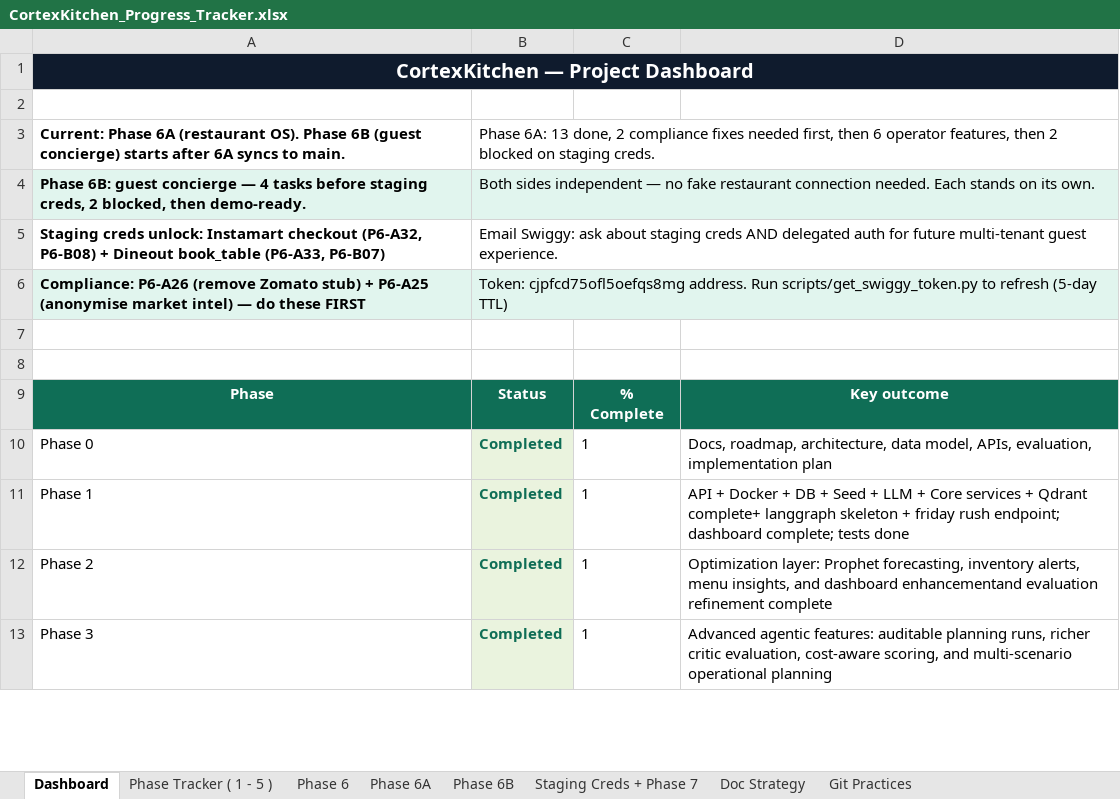
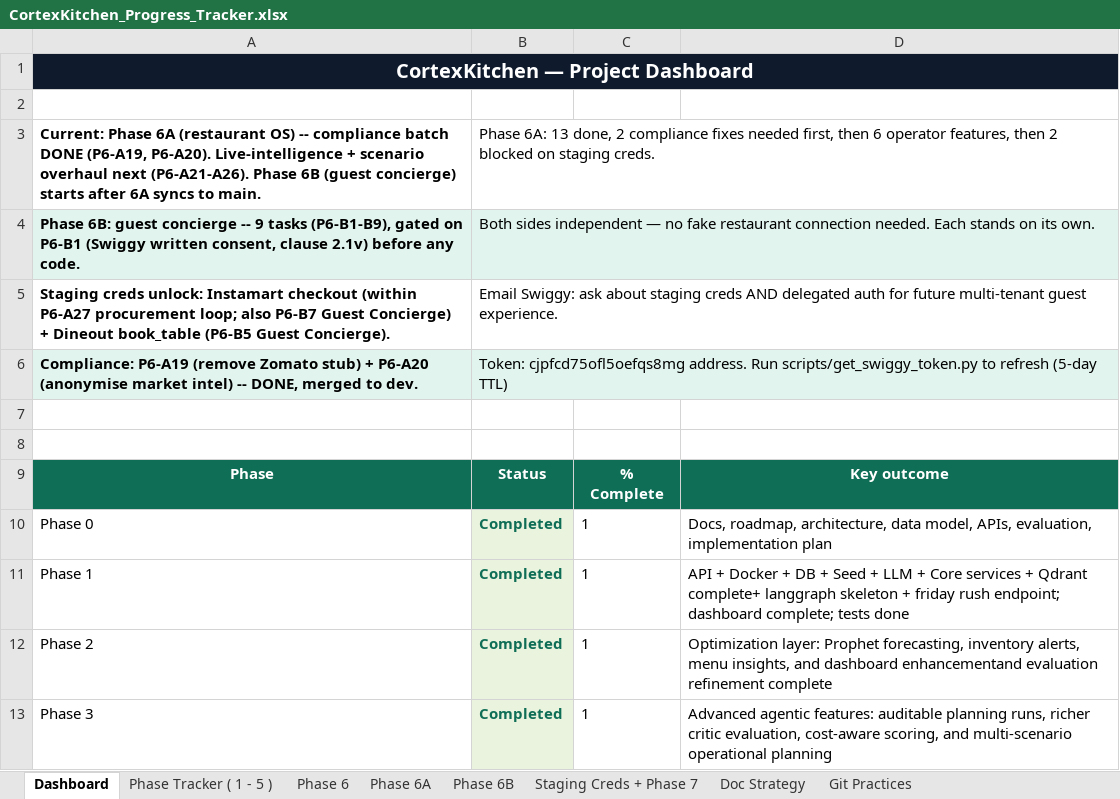
Before and after one commit to anoushka45/cortexkitchen, an Excel workbook: CortexKitchen_Progress_Tracker.xlsx, sheet Dashboard, drawn as a sheet; only a part is shown; values as stored, in another font and other column widths than the file's, no borders; the diff names each change by its address in the sheet, - before the commit and + after, or states it on an @@ line.

Commit message:
chore: expand Phase 6A with live-intelligence + scenario-overhaul tasks
Replaces the narrow P6-A21 (weather + holiday signals only) with six tasks
(P6-A21-A26) on one combined branch feature/live-intelligence-signals:
weather/holidays, industry trends (RSS-only, no paid API), regulatory
alerts (FSSAI public notices), unifying all four into the existing
market_intel_node instead of a new graph node, a scenario-selection
overhaul (natural language + dynamic profiles alongside the 4 hardcoded
presets), and a conditional validation checkpoint on action-item
specificity. Renumbers P6-A22-A29 to P6-A27-A34 to keep IDs sequential;
fixes the procurement loop's dependency (now P6-A24, not P6-A21, since it
needs signals actually wired in) and every stale cross-reference to the old
numbering across the Dashboard, Phase 6B, and Staging Creds sheets.

```diff
--- a/CortexKitchen_Progress_Tracker.xlsx (sheet Dashboard)
+++ b/CortexKitchen_Progress_Tracker.xlsx (sheet Dashboard)
-A3: …6A (restaurant OS). Phase 6B…
+A3: …6A (restaurant OS) -- compliance batch DONE (P6-A19, P6-A20). Live-intelligence + scenario overhaul next (P6-A21-A26). Phase 6B…
-A4: …guest concierge — 4 tasks before staging creds, 2 blocked, then demo-ready.
+A4: …guest concierge -- 9 tasks (P6-B1-B9), gated on P6-B1 (Swiggy written consent, clause 2.1v) before any code.
-A5: …Instamart checkout (P6-A32, P6-B08) + Dineout book_table (P6-A33, P6-B07)
+A5: …Instamart checkout (within P6-A27 procurement loop; also P6-B7 Guest Concierge) + Dineout book_table (P6-B5 Guest Concierge).
-A6: Compliance: P6-A26 (remove Zomato stub) + P6-A25 (anonymise market intel) — do these FIRST
+A6: Compliance: P6-A19 (remove Zomato stub) + P6-A20 (anonymise market intel) -- DONE, merged to dev.
```
Also changed, not shown: sheet Phase 6A, sheet Staging Creds + Phase 7, sheet Phase 6B, 1 other file.
